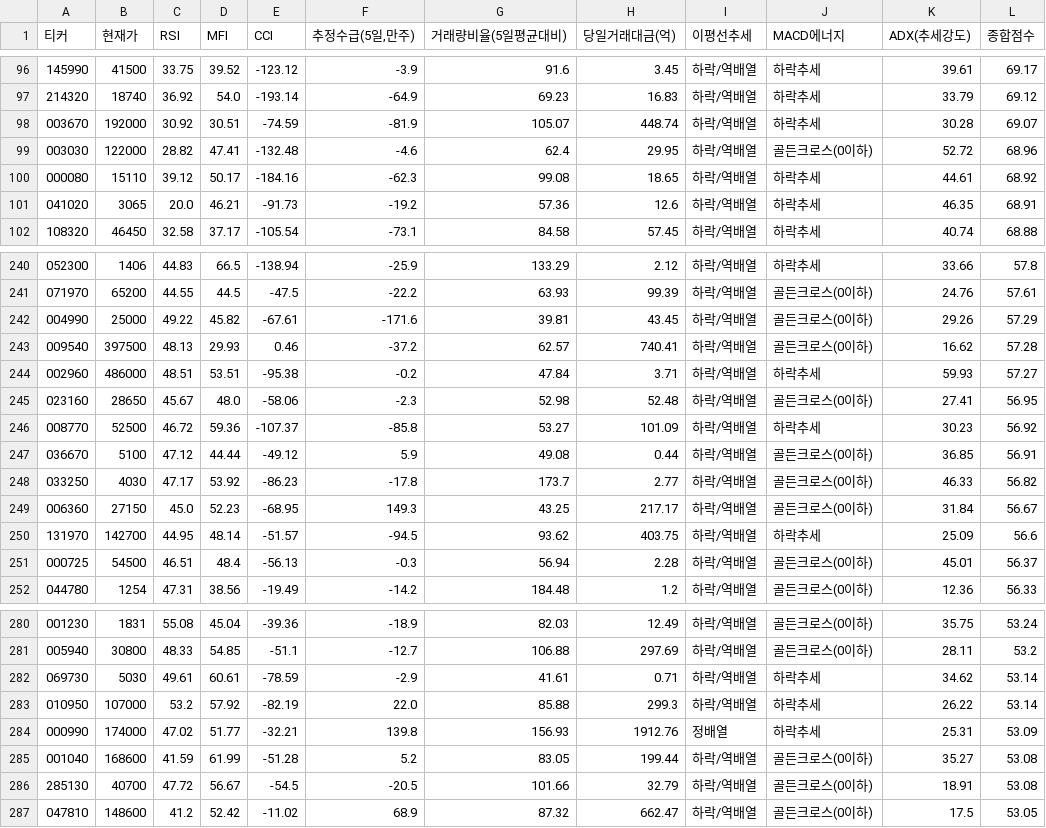
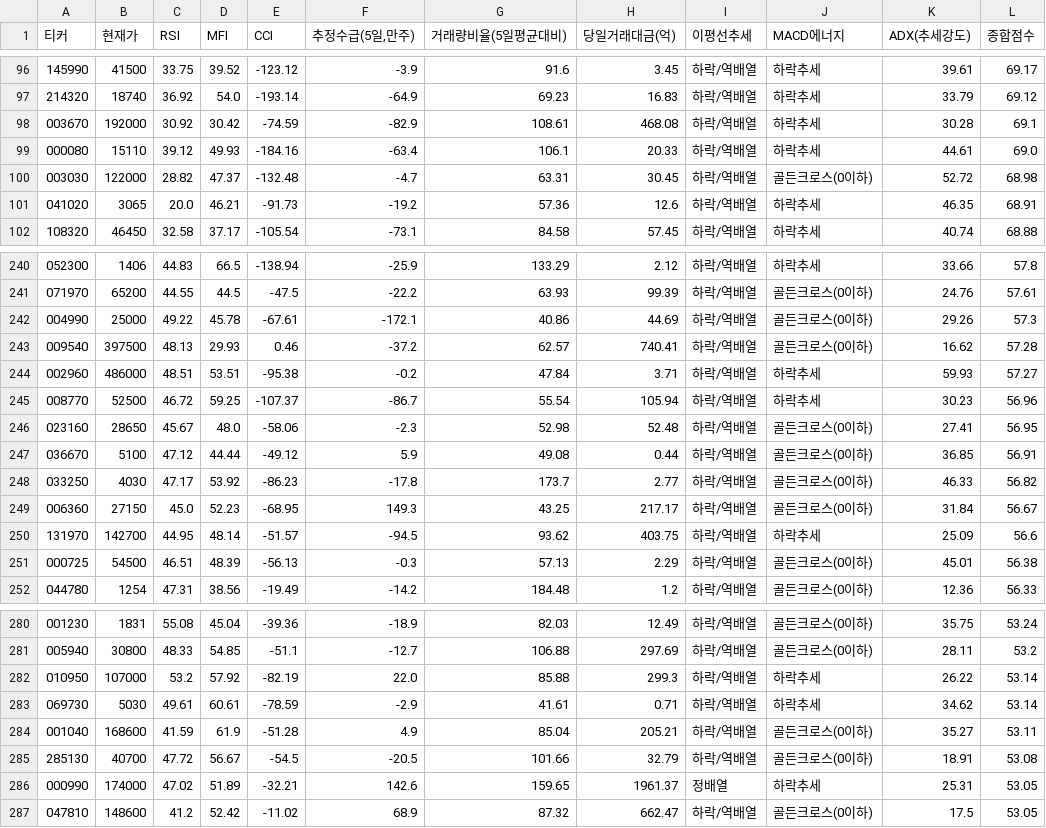
Before and after one commit to chanyoungkim/my-quant-system, a CSV file: daily_quant_report.csv, drawn as a sheet; only a part is shown, gaps mark what is left out; the diff covers the shown part only.

```diff
--- a/daily_quant_report.csv
+++ b/daily_quant_report.csv
@@ -97,5 +97,5 @@
 214320,18740,36.92,54.0,-193.14,-64.9,69.23,16.83,하락/역배열,하락추세,33.79,69.12
-003670,192000,30.92,30.51,-74.59,-81.9,105.07,448.74,하락/역배열,하락추세,30.28,69.07
-003030,122000,28.82,47.41,-132.48,-4.6,62.4,29.95,하락/역배열,골든크로스(0이하),52.72,68.96
-000080,15110,39.12,50.17,-184.16,-62.3,99.08,18.65,하락/역배열,하락추세,44.61,68.92
+003670,192000,30.92,30.42,-74.59,-82.9,108.61,468.08,하락/역배열,하락추세,30.28,69.1
+000080,15110,39.12,49.93,-184.16,-63.4,106.1,20.33,하락/역배열,하락추세,44.61,69.0
+003030,122000,28.82,47.37,-132.48,-4.7,63.31,30.45,하락/역배열,골든크로스(0이하),52.72,68.98
 041020,3065,20.0,46.21,-91.73,-19.2,57.36,12.6,하락/역배열,하락추세,46.35,68.91
@@ -241,7 +241,7 @@
 071970,65200,44.55,44.5,-47.5,-22.2,63.93,99.39,하락/역배열,골든크로스(0이하),24.76,57.61
-004990,25000,49.22,45.82,-67.61,-171.6,39.81,43.45,하락/역배열,골든크로스(0이하),29.26,57.29
+004990,25000,49.22,45.78,-67.61,-172.1,40.86,44.69,하락/역배열,골든크로스(0이하),29.26,57.3
 009540,397500,48.13,29.93,0.46,-37.2,62.57,740.41,하락/역배열,골든크로스(0이하),16.62,57.28
 002960,486000,48.51,53.51,-95.38,-0.2,47.84,3.71,하락/역배열,하락추세,59.93,57.27
+008770,52500,46.72,59.25,-107.37,-86.7,55.54,105.94,하락/역배열,하락추세,30.23,56.96
 023160,28650,45.67,48.0,-58.06,-2.3,52.98,52.48,하락/역배열,골든크로스(0이하),27.41,56.95
-008770,52500,46.72,59.36,-107.37,-85.8,53.27,101.09,하락/역배열,하락추세,30.23,56.92
 036670,5100,47.12,44.44,-49.12,5.9,49.08,0.44,하락/역배열,골든크로스(0이하),36.85,56.91
@@ -250,3 +250,3 @@
 131970,142700,44.95,48.14,-51.57,-94.5,93.62,403.75,하락/역배열,하락추세,25.09,56.6
-000725,54500,46.51,48.4,-56.13,-0.3,56.94,2.28,하락/역배열,골든크로스(0이하),45.01,56.37
+000725,54500,46.51,48.39,-56.13,-0.3,57.13,2.29,하락/역배열,골든크로스(0이하),45.01,56.38
 044780,1254,47.31,38.56,-19.49,-14.2,184.48,1.2,하락/역배열,골든크로스(0이하),12.36,56.33
@@ -281,7 +281,7 @@
 005940,30800,48.33,54.85,-51.1,-12.7,106.88,297.69,하락/역배열,골든크로스(0이하),28.11,53.2
+010950,107000,53.2,57.92,-82.19,22.0,85.88,299.3,하락/역배열,하락추세,26.22,53.14
 069730,5030,49.61,60.61,-78.59,-2.9,41.61,0.71,하락/역배열,하락추세,34.62,53.14
-010950,107000,53.2,57.92,-82.19,22.0,85.88,299.3,하락/역배열,하락추세,26.22,53.14
-000990,174000,47.02,51.77,-32.21,139.8,156.93,1912.76,정배열,하락추세,25.31,53.09
-001040,168600,41.59,61.99,-51.28,5.2,83.05,199.44,하락/역배열,골든크로스(0이하),35.27,53.08
+001040,168600,41.59,61.9,-51.28,4.9,85.04,205.21,하락/역배열,골든크로스(0이하),35.27,53.11
 285130,40700,47.72,56.67,-54.5,-20.5,101.66,32.79,하락/역배열,골든크로스(0이하),18.91,53.08
+000990,174000,47.02,51.89,-32.21,142.6,159.65,1961.37,정배열,하락추세,25.31,53.05
 047810,148600,41.2,52.42,-11.02,68.9,87.32,662.47,하락/역배열,골든크로스(0이하),17.5,53.05
```
Also changed, not shown: 3 moved rows and 69 edited cells elsewhere in this file.
